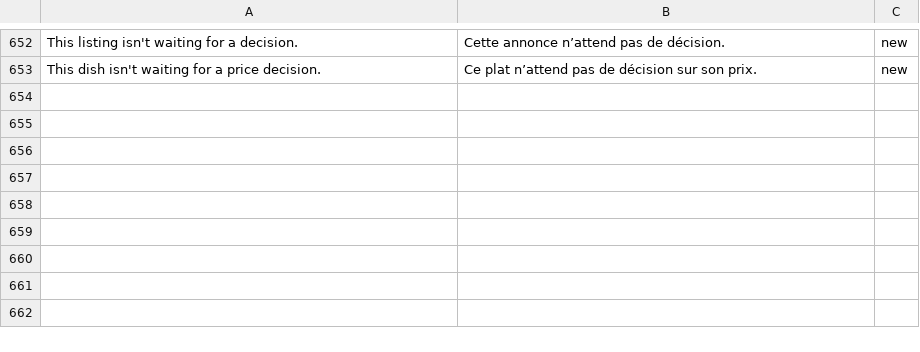
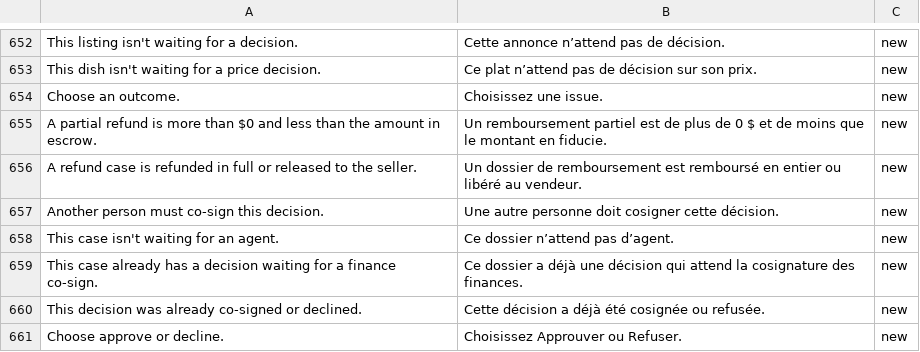
Before and after one commit to billionairedev24/business-aggregator-can-26, a TSV file: docs/spec/validation-messages.fr-CA.tsv, drawn as a sheet; only a part is shown, gaps mark what is left out.

```diff
--- a/docs/spec/validation-messages.fr-CA.tsv
+++ b/docs/spec/validation-messages.fr-CA.tsv
@@ -653 +653,9 @@ This listing isn't waiting for a decision.	Cette annonce n’attend pas de déci
 This dish isn't waiting for a price decision.	Ce plat n’attend pas de décision sur son prix.	new
+Choose an outcome.	Choisissez une issue.	new
+A partial refund is more than $0 and less than the amount in escrow.	Un remboursement partiel est de plus de 0 $ et de moins que le montant en fiducie.	new
+A refund case is refunded in full or released to the seller.	Un dossier de remboursement est remboursé en entier ou libéré au vendeur.	new
+Another person must co-sign this decision.	Une autre personne doit cosigner cette décision.	new
+This case isn't waiting for an agent.	Ce dossier n’attend pas d’agent.	new
+This case already has a decision waiting for a finance co-sign.	Ce dossier a déjà une décision qui attend la cosignature des finances.	new
+This decision was already co-signed or declined.	Cette décision a déjà été cosignée ou refusée.	new
+Choose approve or decline.	Choisissez Approuver ou Refuser.	new
```
Also changed, not shown: 25 other files.
